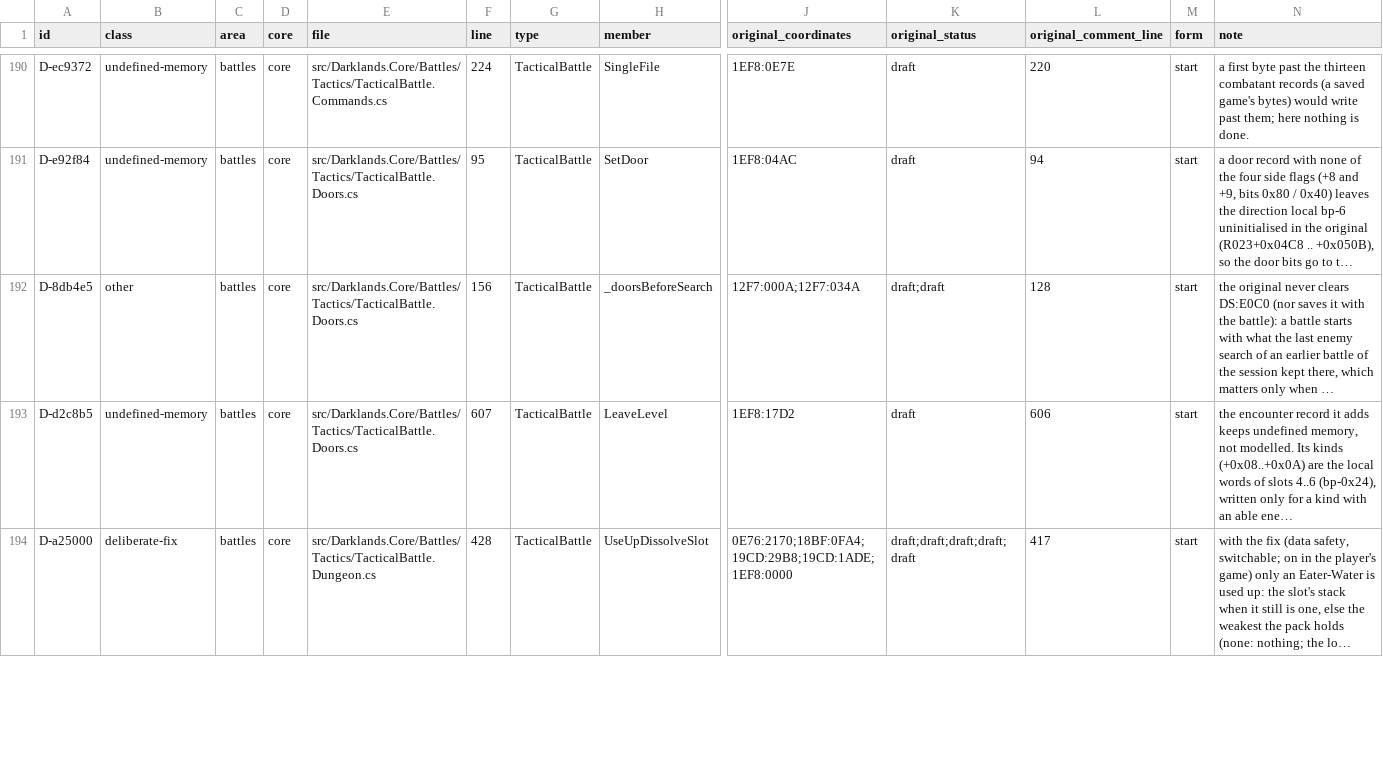
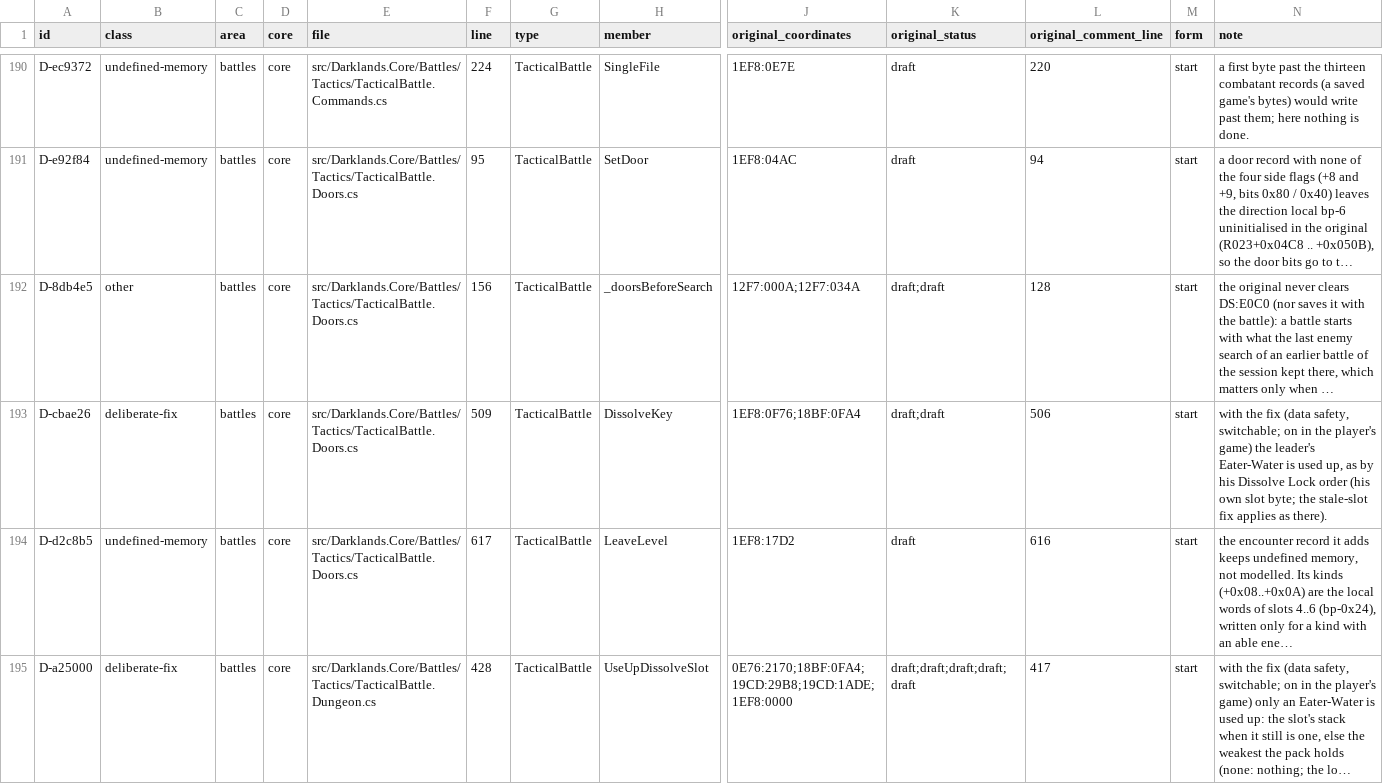
Before and after one commit to Arkana-Mechanika-Studios/darklands-restoration, a CSV file: docs/faithfulness/divergences.csv, drawn as a sheet; only a part is shown, gaps mark what is left out; long unchanged cells end in …; addresses are those after the commit; rows hold the shown columns only; the diff covers the shown part only; the diff names each change by its address in the sheet, - before the commit and + after, or states it on an @@ line.

```diff
--- a/docs/faithfulness/divergences.csv
+++ b/docs/faithfulness/divergences.csv
+row 193: D-cbae26 | deliberate-fix | battles | core | src/Darklands.Core/Battles/Tactics/TacticalBattle.Doors.cs | 509 | TacticalBattle | DissolveKey | 1EF8:0F76;18BF:0FA4 | draft;draft | 506 | start | with the fix (data safety, switchable; on in the player's game) the leader's Eater-Water is used up, as by his Dissolve Lock order (his own slot byte; the stale-slot fix applies as there).
-F194 (line): 607
+F194 (line): 617
-L194 (original_comment_line): 606
+L194 (original_comment_line): 616
```
Also changed, not shown: 1 added row and 12 edited cells elsewhere in this file, docs/faithfulness/original_bugs.csv, docs/faithfulness/structure.csv, 14 other files.
